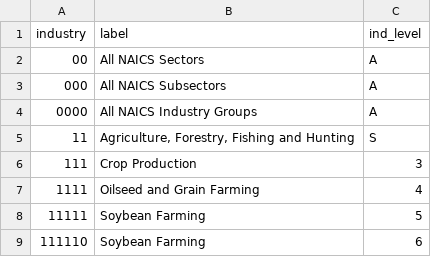
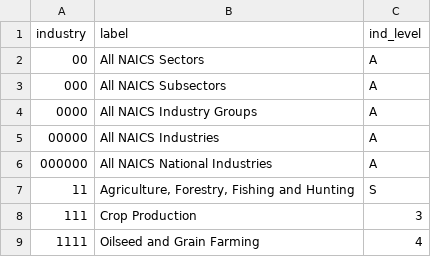
Before and after one commit to LEDApplications/lehd-schema, a CSV file: src/label_industry.csv, drawn as a sheet; only a part is shown; the shorter side is filled out with more unchanged rows; the diff names each change by its address in the sheet, - before the commit and + after, or states it on an @@ line.

```diff
--- a/src/label_industry.csv
+++ b/src/label_industry.csv
+row 5: 00000 | All NAICS Industries | A
+row 6: 000000 | All NAICS National Industries | A
```
Also changed, not shown: 1 other file.
